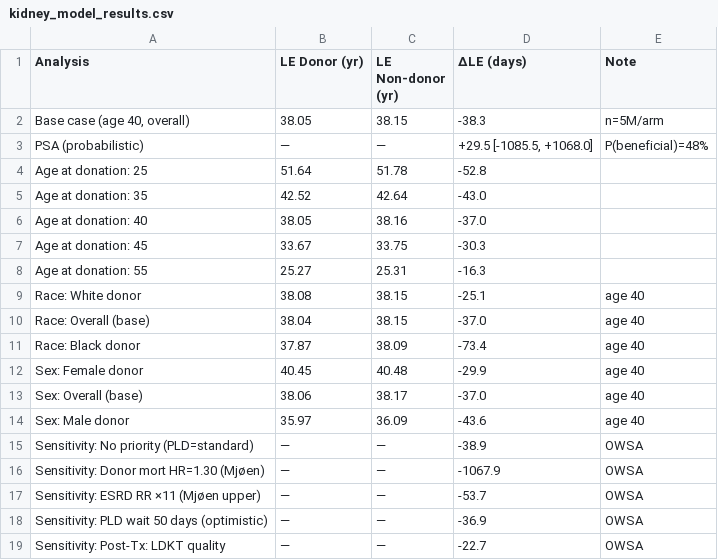
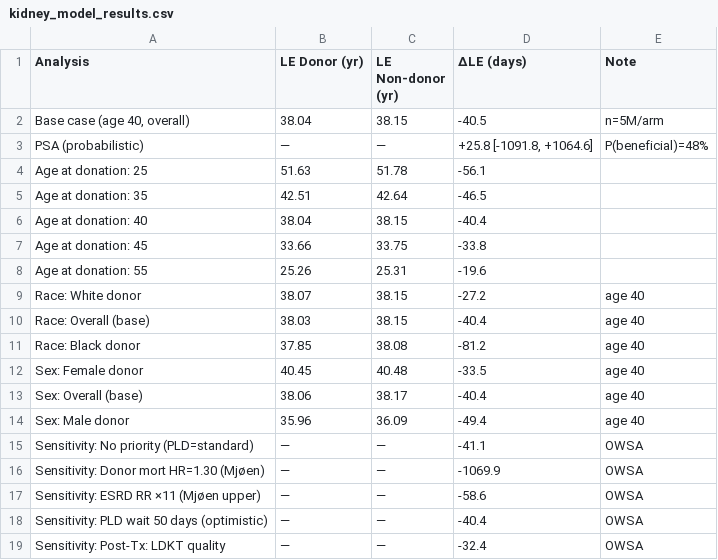
Before and after one commit to rupumped/kidney-donor-le, a CSV file: results/kidney_model_results.csv, drawn as a sheet.

```diff
--- a/results/kidney_model_results.csv
+++ b/results/kidney_model_results.csv
@@ -1,19 +1,19 @@
 Analysis,LE Donor (yr),LE Non-donor (yr),ΔLE (days),Note
-"Base case (age 40, overall)",38.05,38.15,-38.3,n=5M/arm
-PSA (probabilistic),—,—,"+29.5 [-1085.5, +1068.0]",P(beneficial)=48%
-Age at donation: 25,51.64,51.78,-52.8,
-Age at donation: 35,42.52,42.64,-43.0,
-Age at donation: 40,38.05,38.16,-37.0,
-Age at donation: 45,33.67,33.75,-30.3,
-Age at donation: 55,25.27,25.31,-16.3,
-Race: White donor,38.08,38.15,-25.1,age 40
-Race: Overall (base),38.04,38.15,-37.0,age 40
-Race: Black donor,37.87,38.09,-73.4,age 40
-Sex: Female donor,40.45,40.48,-29.9,age 40
-Sex: Overall (base),38.06,38.17,-37.0,age 40
-Sex: Male donor,35.97,36.09,-43.6,age 40
-Sensitivity: No priority (PLD=standard),—,—,-38.9,OWSA
-Sensitivity: Donor mort HR=1.30 (Mjøen),—,—,-1067.9,OWSA
-Sensitivity: ESRD RR ×11 (Mjøen upper),—,—,-53.7,OWSA
-Sensitivity: PLD wait 50 days (optimistic),—,—,-36.9,OWSA
-Sensitivity: Post-Tx: LDKT quality,—,—,-22.7,OWSA
+"Base case (age 40, overall)",38.04,38.15,-40.5,n=5M/arm
+PSA (probabilistic),—,—,"+25.8 [-1091.8, +1064.6]",P(beneficial)=48%
+Age at donation: 25,51.63,51.78,-56.1,
+Age at donation: 35,42.51,42.64,-46.5,
+Age at donation: 40,38.04,38.15,-40.4,
+Age at donation: 45,33.66,33.75,-33.8,
+Age at donation: 55,25.26,25.31,-19.6,
+Race: White donor,38.07,38.15,-27.2,age 40
+Race: Overall (base),38.03,38.15,-40.4,age 40
+Race: Black donor,37.85,38.08,-81.2,age 40
+Sex: Female donor,40.45,40.48,-33.5,age 40
+Sex: Overall (base),38.06,38.17,-40.4,age 40
+Sex: Male donor,35.96,36.09,-49.4,age 40
+Sensitivity: No priority (PLD=standard),—,—,-41.1,OWSA
+Sensitivity: Donor mort HR=1.30 (Mjøen),—,—,-1069.9,OWSA
+Sensitivity: ESRD RR ×11 (Mjøen upper),—,—,-58.6,OWSA
+Sensitivity: PLD wait 50 days (optimistic),—,—,-40.4,OWSA
+Sensitivity: Post-Tx: LDKT quality,—,—,-32.4,OWSA
```
Also changed, not shown: 48 other files.
